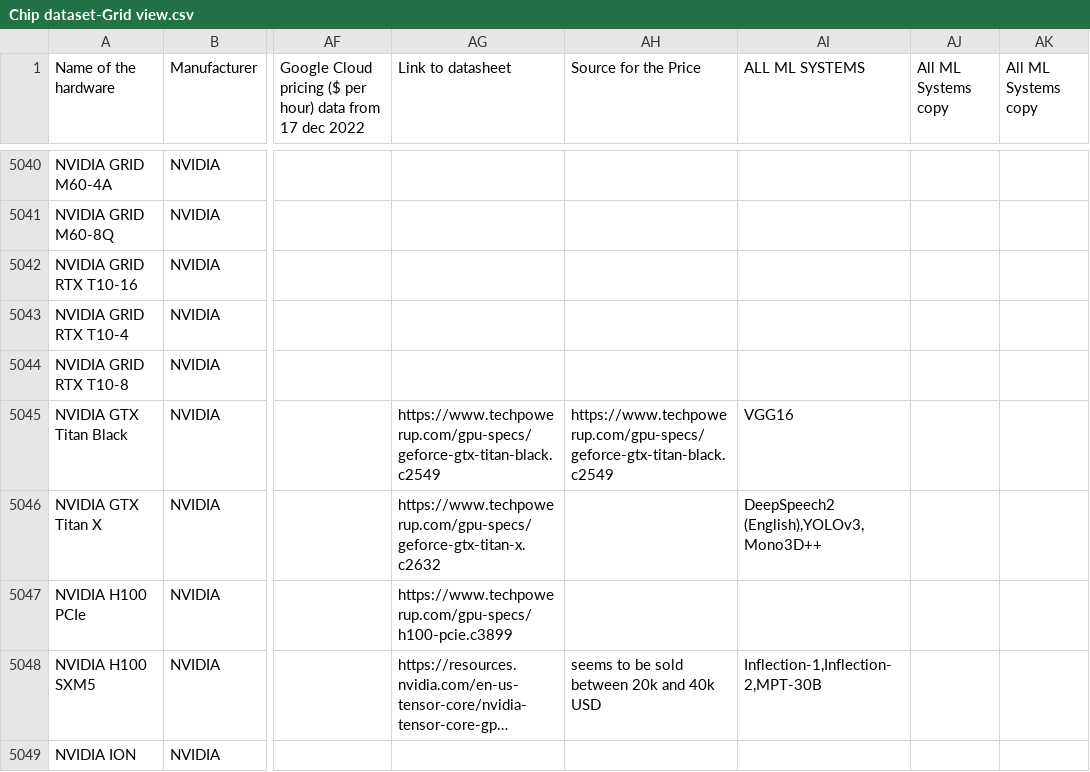
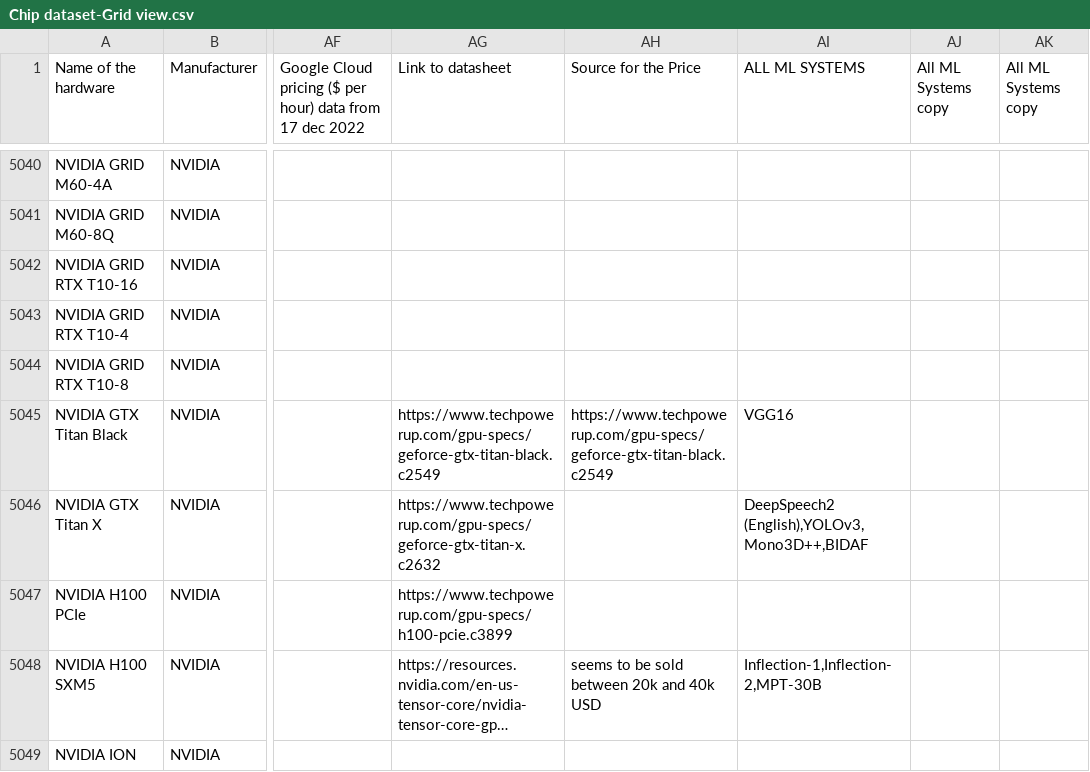
Before and after one commit to epoch-research/training-cost-trends, a CSV file: data/Chip dataset-Grid view.csv, drawn as a sheet; only a part is shown, gaps mark what is left out; long unchanged cells end in …; the diff covers the shown part only; the diff names each change by its address in the sheet, - before the commit and + after, or states it on an @@ line.

```diff
--- a/data/Chip dataset-Grid view.csv
+++ b/data/Chip dataset-Grid view.csv
-AI5046 (ALL ML SYSTEMS): DeepSpeech2 (English),YOLOv3,Mono3D++
+AI5046 (ALL ML SYSTEMS): DeepSpeech2 (English),YOLOv3,Mono3D++,BIDAF
```
Also changed, not shown: 2 removed rows and 12 edited cells elsewhere in this file, 5 other files.
